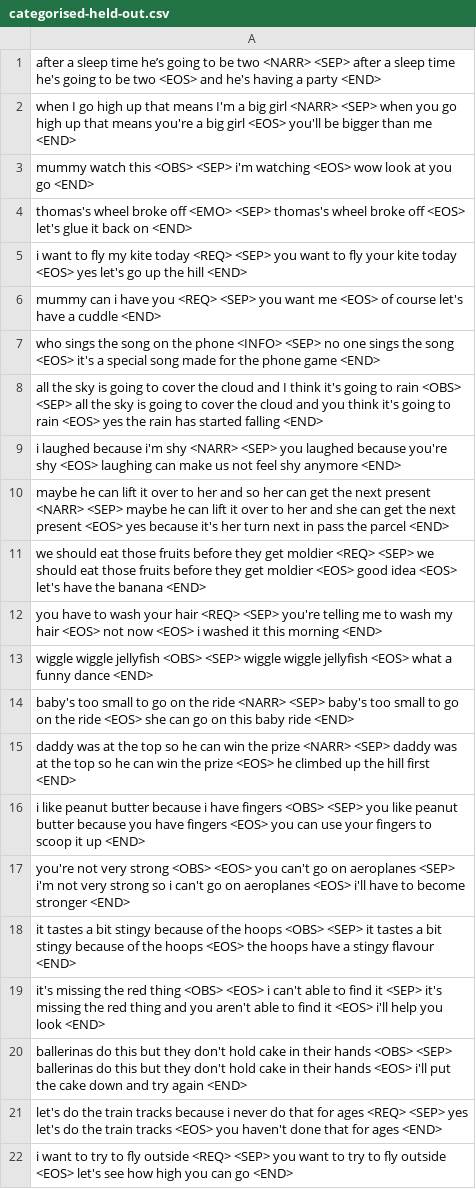
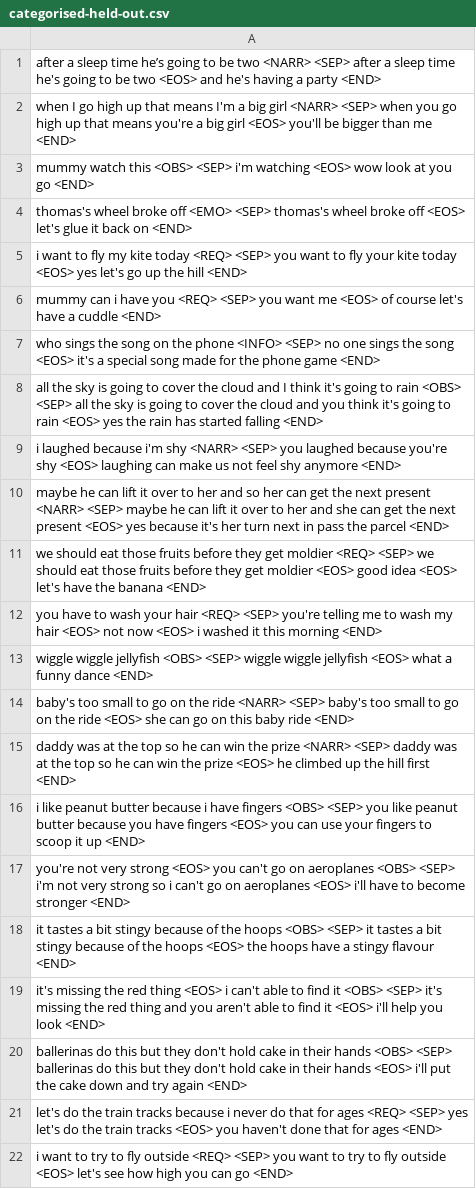
Before and after one commit to yasuba/toddlerLM, a CSV file: src/main/resources/categorised-held-out.csv, drawn as a sheet.

```diff
--- a/src/main/resources/categorised-held-out.csv
+++ b/src/main/resources/categorised-held-out.csv
@@ -16,5 +16,5 @@ daddy was at the top so he can win the prize <NARR> <SEP> daddy was at the top s
 i like peanut butter because i have fingers <OBS> <SEP> you like peanut butter because you have fingers <EOS> you can use your fingers to scoop it up <END>
-you're not very strong <OBS> <EOS> you can't go on aeroplanes <SEP> i'm not very strong so i can't go on aeroplanes <EOS> i'll have to become stronger <END>
+you're not very strong <EOS> you can't go on aeroplanes <OBS> <SEP> i'm not very strong so i can't go on aeroplanes <EOS> i'll have to become stronger <END>
 it tastes a bit stingy because of the hoops <OBS> <SEP> it tastes a bit stingy because of the hoops <EOS> the hoops have a stingy flavour <END>
-it's missing the red thing <OBS> <EOS> i can't able to find it <SEP> it's missing the red thing and you aren't able to find it <EOS> i'll help you look <END>
+it's missing the red thing <EOS> i can't able to find it <OBS> <SEP> it's missing the red thing and you aren't able to find it <EOS> i'll help you look <END>
 ballerinas do this but they don't hold cake in their hands <OBS> <SEP> ballerinas do this but they don't hold cake in their hands <EOS> i'll put the cake down and try again <END>
```
Also changed, not shown: results/catgorised-heldout_results.csv, 1 other file.
